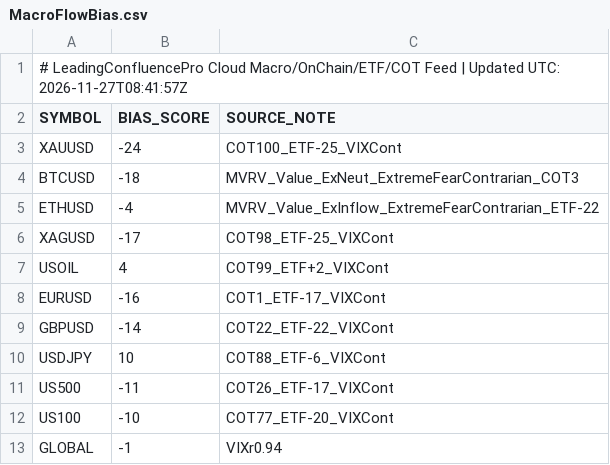
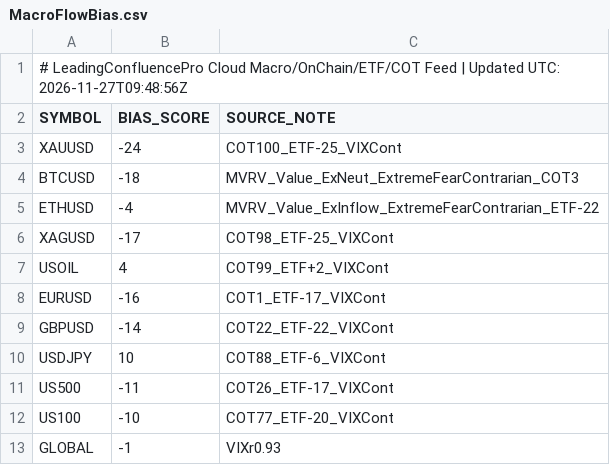
Before and after one commit to gamehotspot62/mt5-leading-confluence-cloud, a CSV file: data/MacroFlowBias.csv, drawn as a sheet.

```diff
--- a/data/MacroFlowBias.csv
+++ b/data/MacroFlowBias.csv
@@ -1,2 +1,2 @@
-# LeadingConfluencePro Cloud Macro/OnChain/ETF/COT Feed | Updated UTC: 2026-11-27T08:41:57Z
+# LeadingConfluencePro Cloud Macro/OnChain/ETF/COT Feed | Updated UTC: 2026-11-27T09:48:56Z
 SYMBOL,BIAS_SCORE,SOURCE_NOTE
@@ -12,2 +12,2 @@ US500,-11,COT26_ETF-17_VIXCont
 US100,-10,COT77_ETF-20_VIXCont
-GLOBAL,-1,VIXr0.94
+GLOBAL,-1,VIXr0.93
```
Also changed, not shown: 3 other files.
